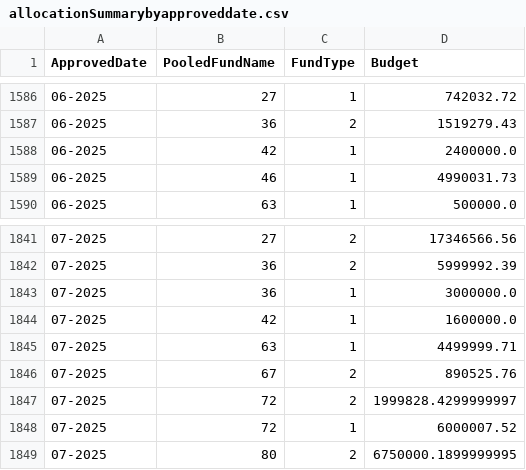
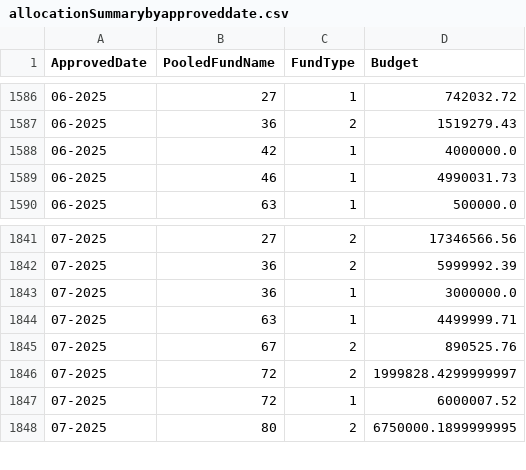
Before and after one commit to CBPFGMS/pfbi-data, a CSV file: allocationSummarybyapproveddate.csv, drawn as a sheet; only a part is shown, gaps mark what is left out.

```diff
--- a/allocationSummarybyapproveddate.csv
+++ b/allocationSummarybyapproveddate.csv
@@ -1587,3 +1587,3 @@ ApprovedDate,PooledFundName,FundType,Budget
 06-2025,36,2,1519279.43
-06-2025,42,1,2400000.0
+06-2025,42,1,4000000.0
 06-2025,46,1,4990031.73
@@ -1843,3 +1843,2 @@ ApprovedDate,PooledFundName,FundType,Budget
 07-2025,36,1,3000000.0
-07-2025,42,1,1600000.0
 07-2025,63,1,4499999.71
```
Also changed, not shown: allocationSummary.csv, cerf/cerf_allocationSummary.csv, 10 other files.
